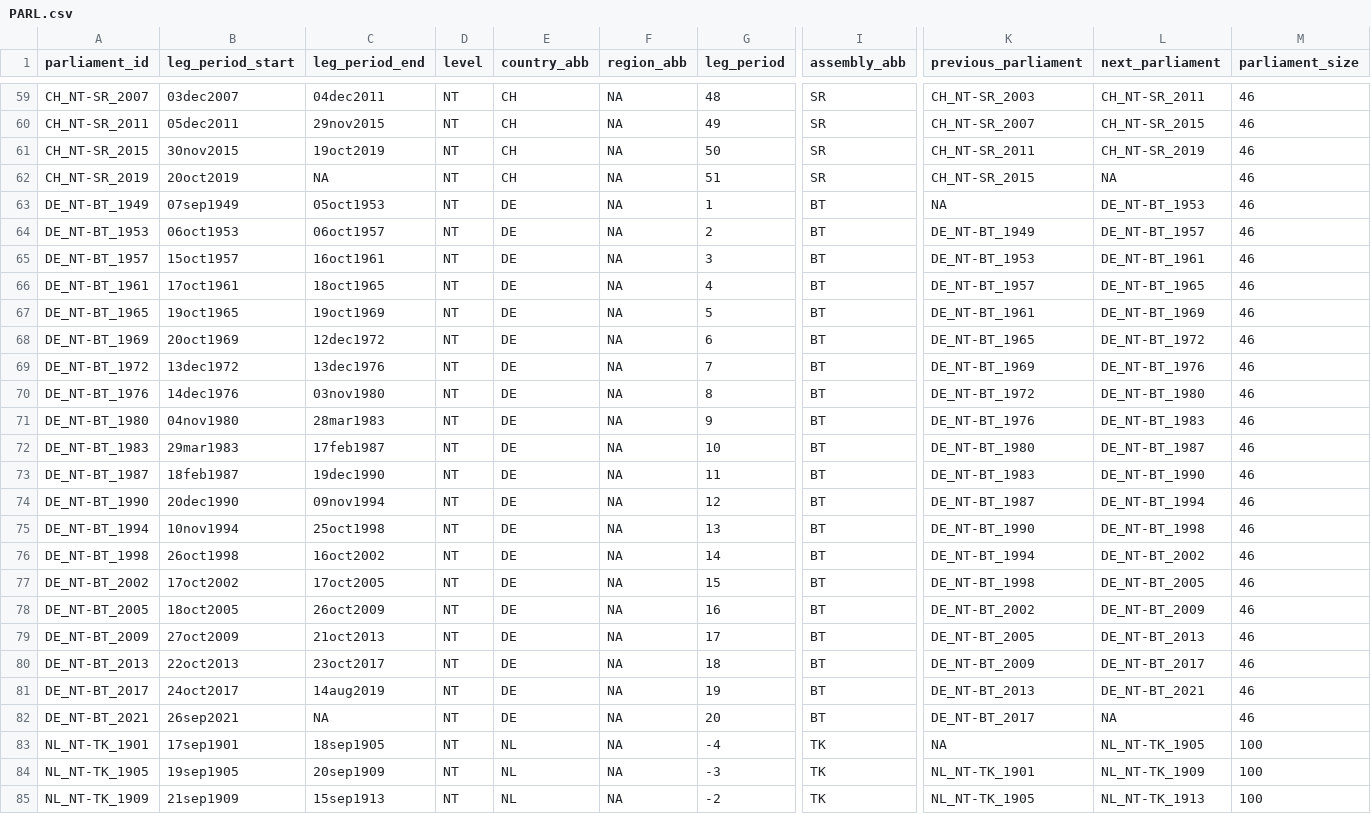
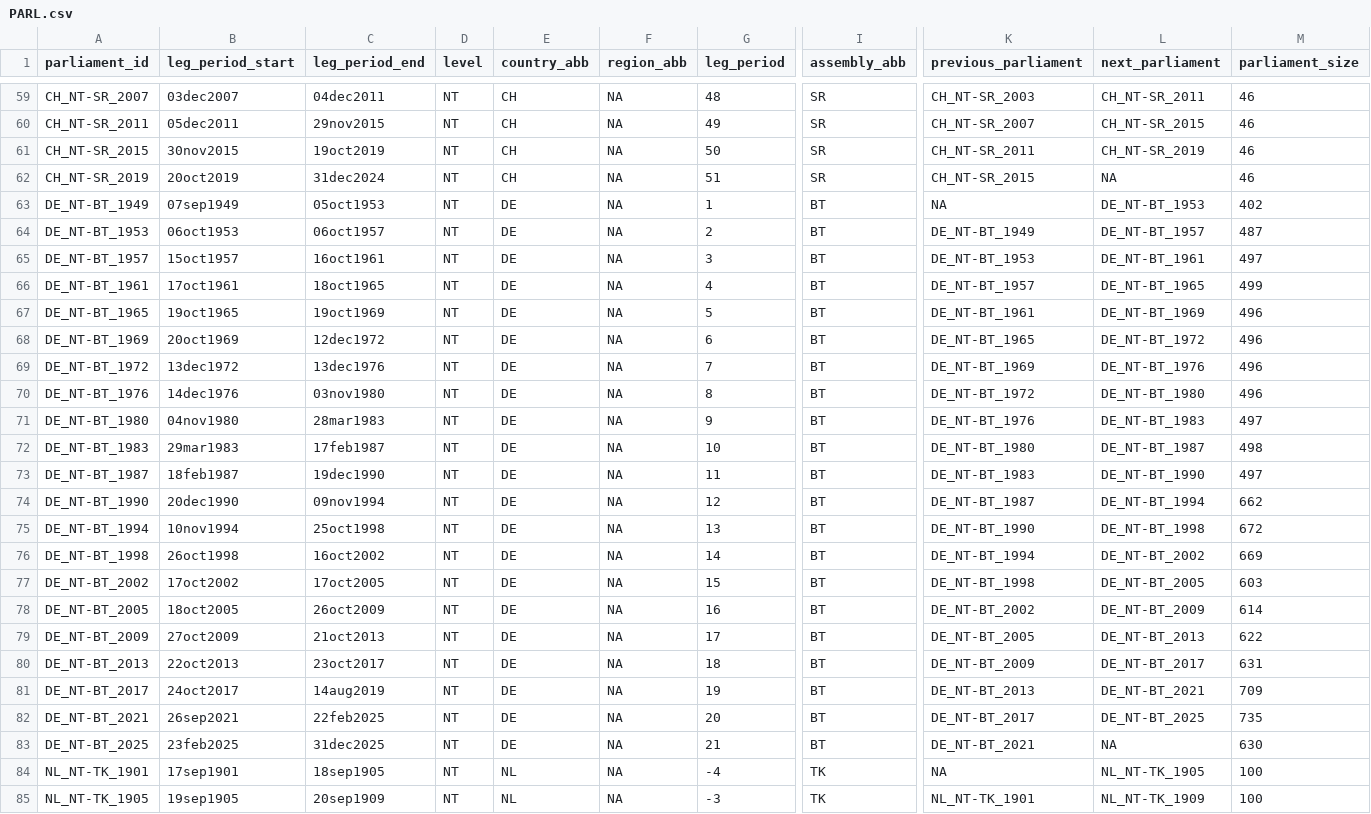
Before and after one commit to TomasZwinkels/PCCdata, a CSV file: PARL.csv, drawn as a sheet; only a part is shown, gaps mark what is left out; the shorter side is filled out with more unchanged rows; rows hold the shown columns only; the diff names each change by its address in the sheet, - before the commit and + after, or states it on an @@ line.

```diff
--- a/PARL.csv
+++ b/PARL.csv
-C62 (leg_period_end): NA
+C62 (leg_period_end): 31dec2024
-M63 (parliament_size): 46
+M63 (parliament_size): 402
-M64 (parliament_size): 46
+M64 (parliament_size): 487
-M65 (parliament_size): 46
+M65 (parliament_size): 497
-M66 (parliament_size): 46
+M66 (parliament_size): 499
-M67:M70 (parliament_size): 46
+M67:M70 (parliament_size): 496
-M71 (parliament_size): 46
+M71 (parliament_size): 497
-M72 (parliament_size): 46
+M72 (parliament_size): 498
-M73 (parliament_size): 46
+M73 (parliament_size): 497
-M74 (parliament_size): 46
+M74 (parliament_size): 662
-M75 (parliament_size): 46
+M75 (parliament_size): 672
-M76 (parliament_size): 46
+M76 (parliament_size): 669
-M77 (parliament_size): 46
+M77 (parliament_size): 603
-M78 (parliament_size): 46
+M78 (parliament_size): 614
-M79 (parliament_size): 46
+M79 (parliament_size): 622
-M80 (parliament_size): 46
+M80 (parliament_size): 631
-M81 (parliament_size): 46
+M81 (parliament_size): 709
-C82 (leg_period_end): NA
+C82 (leg_period_end): 22feb2025
-L82 (next_parliament): NA
+L82 (next_parliament): DE_NT-BT_2025
-M82 (parliament_size): 46
+M82 (parliament_size): 735
+row 83: DE_NT-BT_2025 | 23feb2025 | 31dec2025 | NT | DE | NA | 21 | BT | DE_NT-BT_2021 | NA | 630
```
Also changed, not shown: 1 other file.
